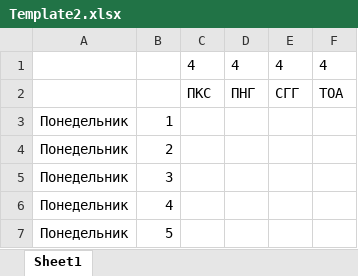
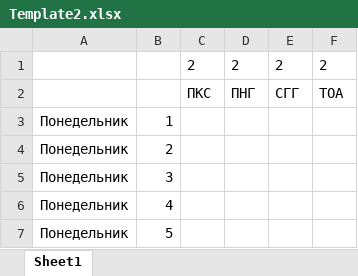
Before and after one commit to Alberty7/Dipper, an Excel workbook: Dipper/Dipper/bin/Template2.xlsx, sheet Sheet1, drawn as a sheet; only a part is shown; values as stored, in another font and other column widths than the file's, no borders; removed rows and columns are numbered as before the commit, all else as after; the diff names each change by its address in the sheet, - before the commit and + after, or states it on an @@ line.

```diff
--- a/Dipper/Dipper/bin/Template2.xlsx (sheet Sheet1)
+++ b/Dipper/Dipper/bin/Template2.xlsx (sheet Sheet1)
-row 1:  |  | 4 | 4 | 4 | 4
+row 1:  |  | 2 | 2 | 2 | 2
```
Also changed, not shown: Dipper/Dipper/bin/Template1.xlsx, Dipper/Dipper/bin/Template3.xlsx, 16 other files.
